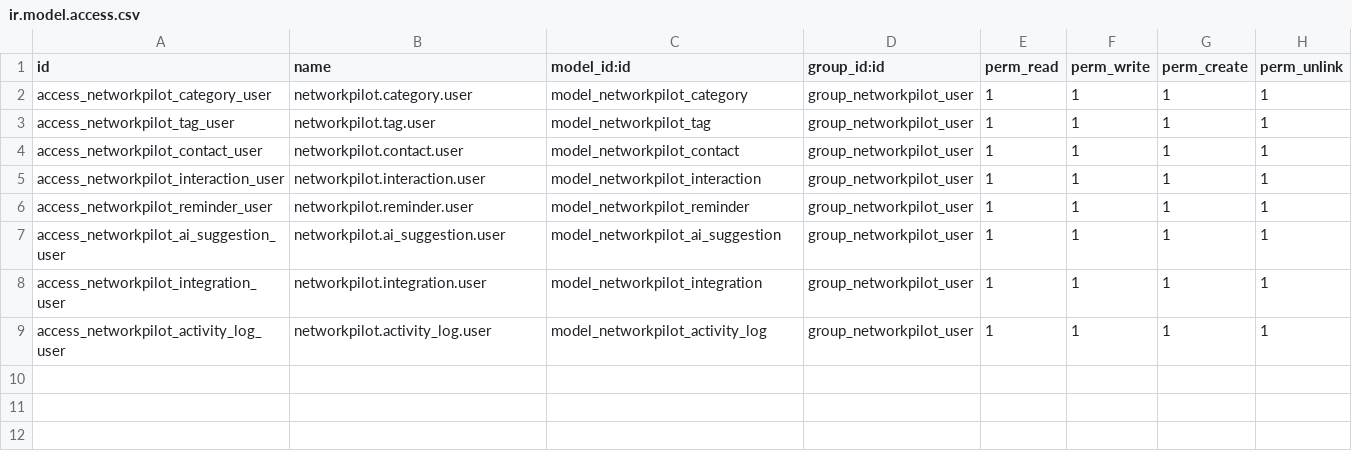
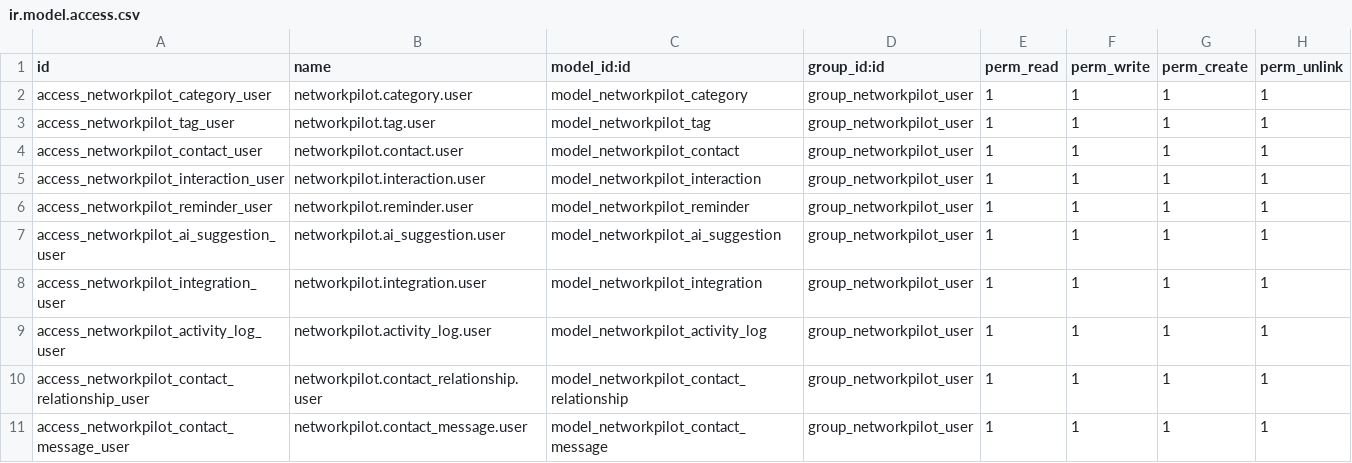
Before and after one commit to Apoidea-1/for_university, a CSV file: security/ir.model.access.csv, drawn as a sheet.

Commit message:
Secure SPA routing, AI workflows, and contact network features

```diff
--- a/security/ir.model.access.csv
+++ b/security/ir.model.access.csv
@@ -9 +9,3 @@ access_networkpilot_integration_user,networkpilot.integration.user,model_network
 access_networkpilot_activity_log_user,networkpilot.activity_log.user,model_networkpilot_activity_log,group_networkpilot_user,1,1,1,1
+access_networkpilot_contact_relationship_user,networkpilot.contact_relationship.user,model_networkpilot_contact_relationship,group_networkpilot_user,1,1,1,1
+access_networkpilot_contact_message_user,networkpilot.contact_message.user,model_networkpilot_contact_message,group_networkpilot_user,1,1,1,1
```
Also changed, not shown: 36 other files.
